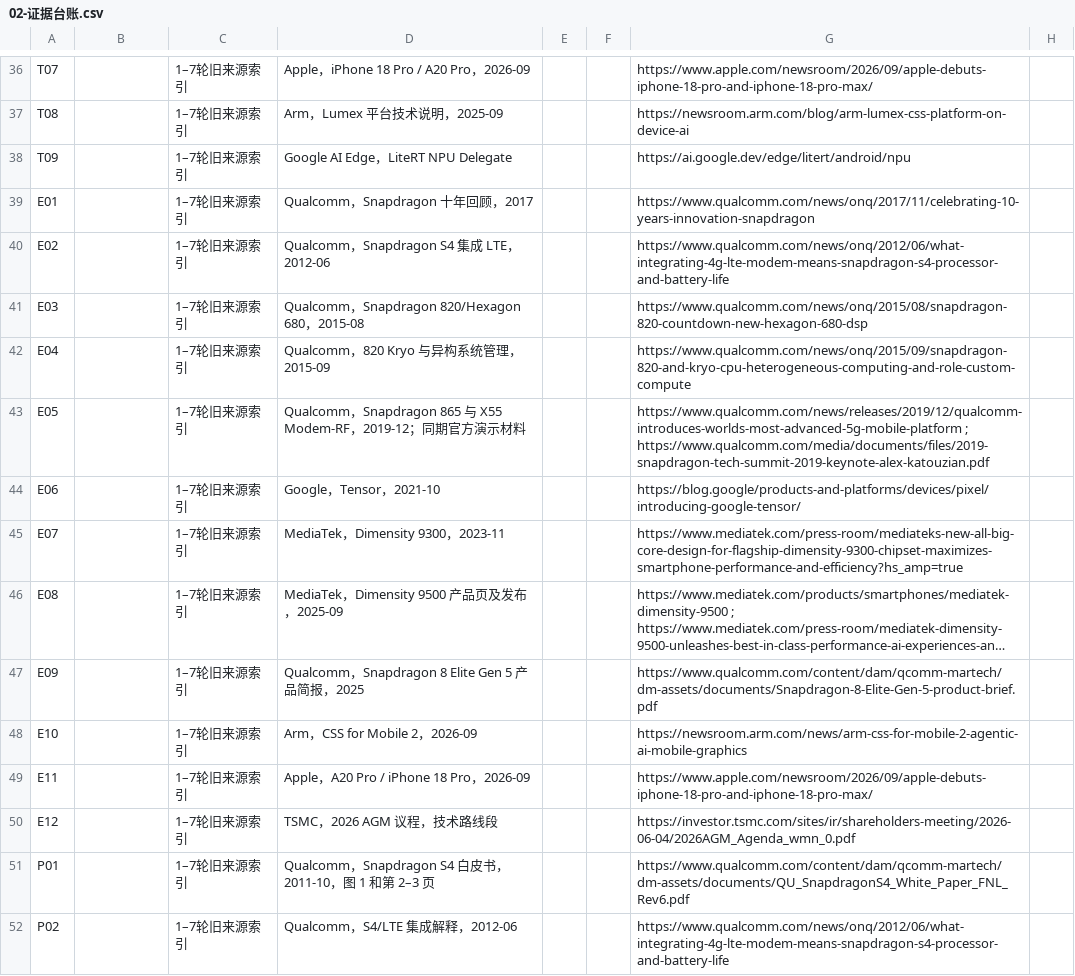
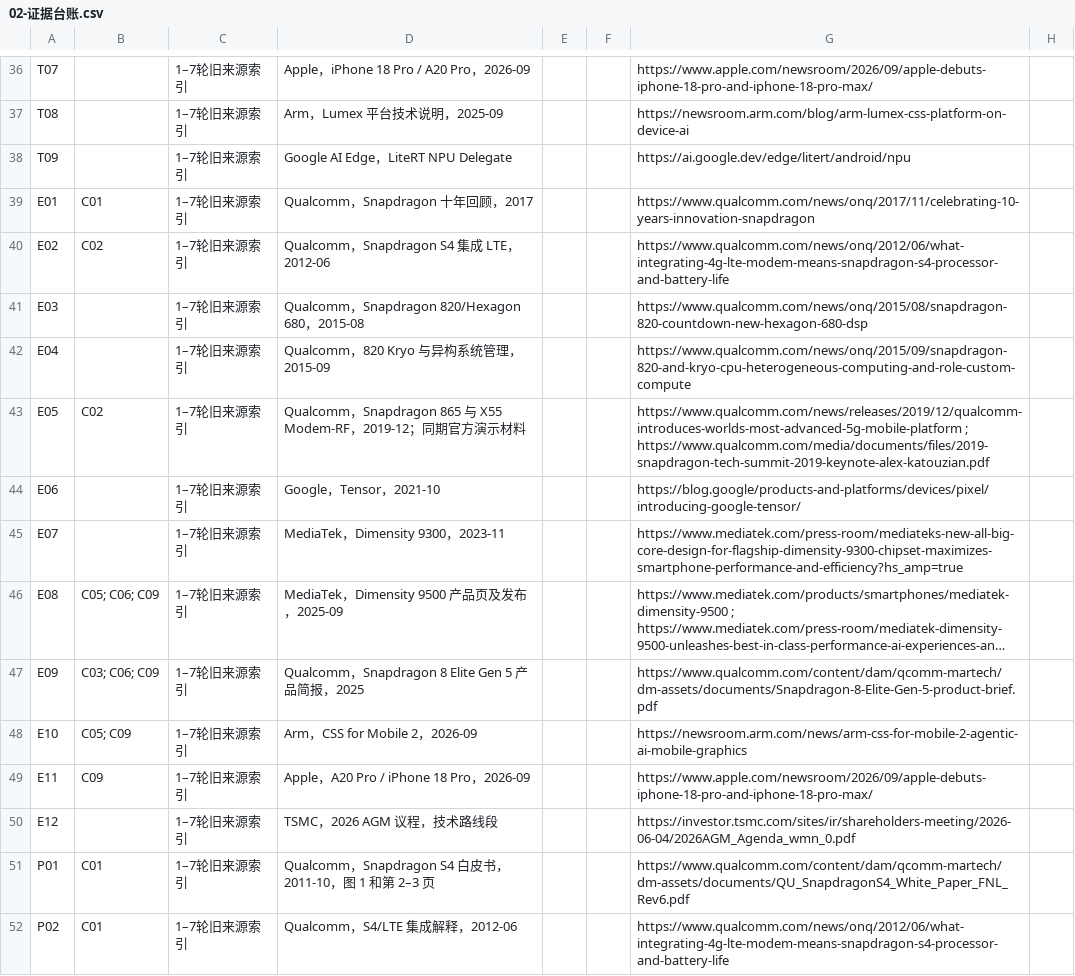
Before and after one commit to xjs-work-lab/cpu-microarchitecture-trends, a CSV file: 02-evidence/02-证据台账.csv, drawn as a sheet; only a part is shown, gaps mark what is left out; long unchanged cells end in …; the diff covers the shown part only; the diff names each change by its address in the sheet, - before the commit and + after, or states it on an @@ line.

Commit message:
Deep audit: add 7 historical primary records and claim mappings without pretending quantitative evidence

```diff
--- a/02-evidence/02-证据台账.csv
+++ b/02-evidence/02-证据台账.csv
-B39: (empty)
+B39: C01
-B40: (empty)
+B40: C02
-B43: (empty)
+B43: C02
-B46: (empty)
+B46: C05; C06; C09
-B47: (empty)
+B47: C03; C06; C09
-B48: (empty)
+B48: C05; C09
-B49: (empty)
+B49: C09
-B51:B52: (empty)
+B51:B52: C01
```
Also changed, not shown: 7 added rows and 53 edited cells elsewhere in this file.
